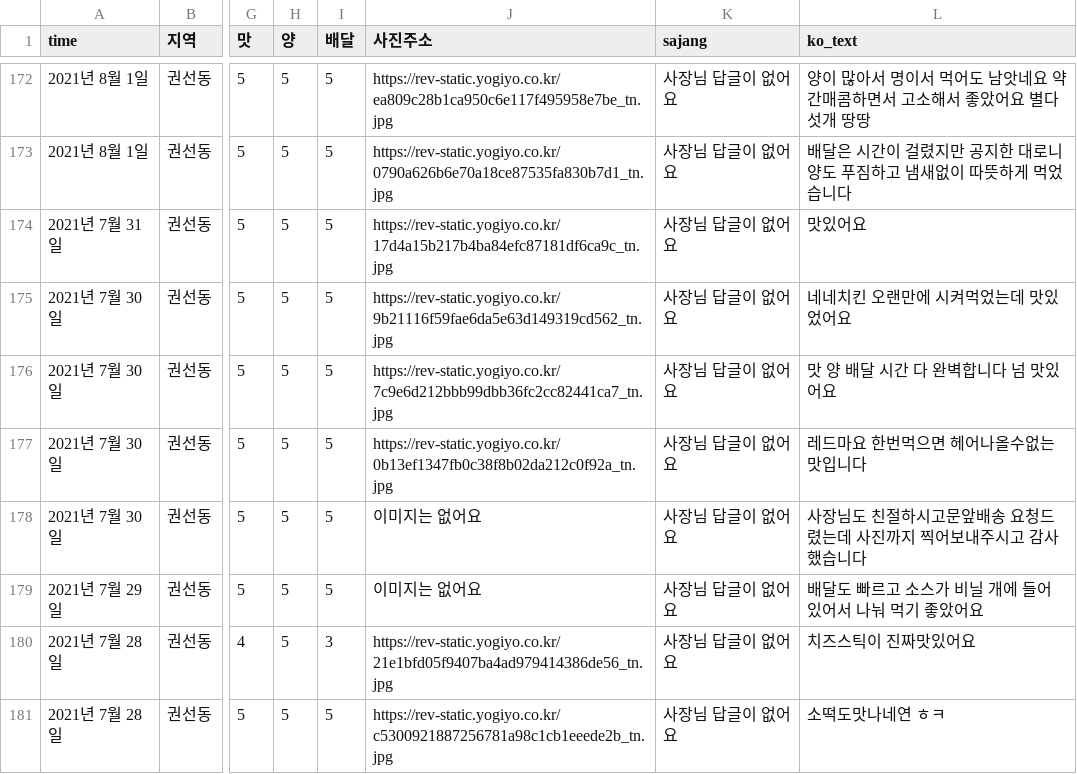
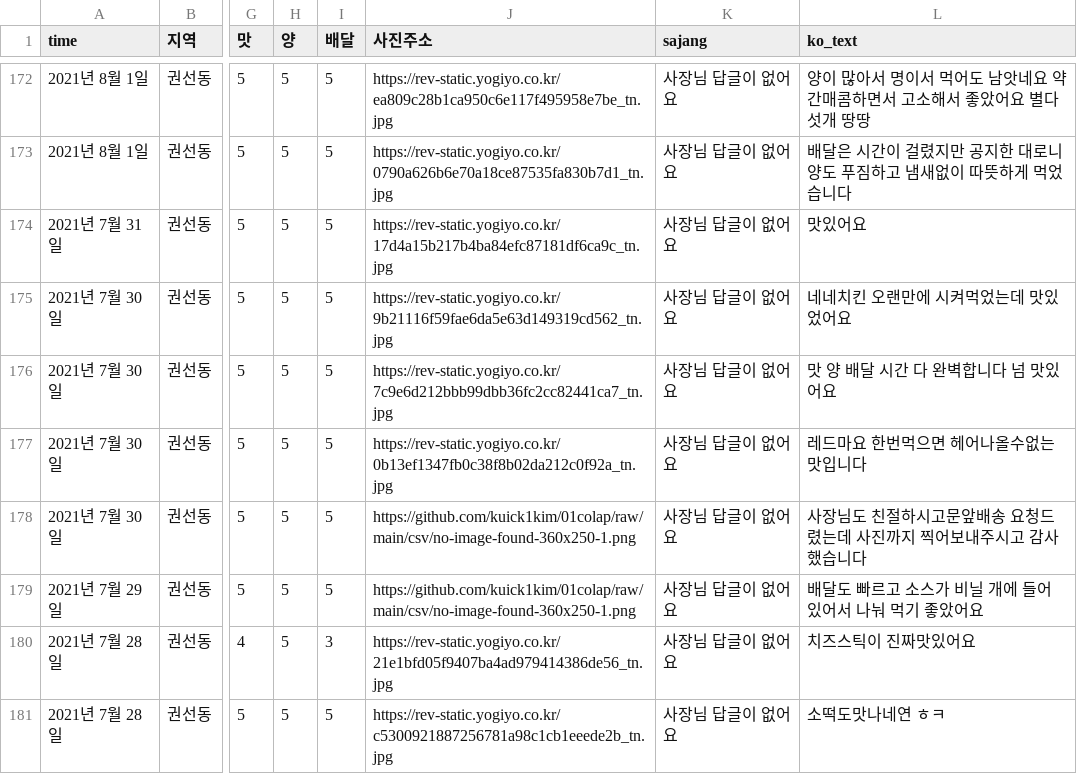
Before and after one commit to kuick1kim/01colap, a CSV file: csv/nene.csv, drawn as a sheet; only a part is shown, gaps mark what is left out; the diff covers the shown part only; the diff names each change by its address in the sheet, - before the commit and + after, or states it on an @@ line.

```diff
--- a/csv/nene.csv
+++ b/csv/nene.csv
-J178:J179 (사진주소): 이미지는 없어요
+J178:J179 (사진주소): https://github.com/kuick1kim/01colap/raw/main/csv/no-image-found-360x250-1.png
```
Also changed, not shown: 80 edited cells elsewhere in this file, csv/korental.csv, 4 other files.
